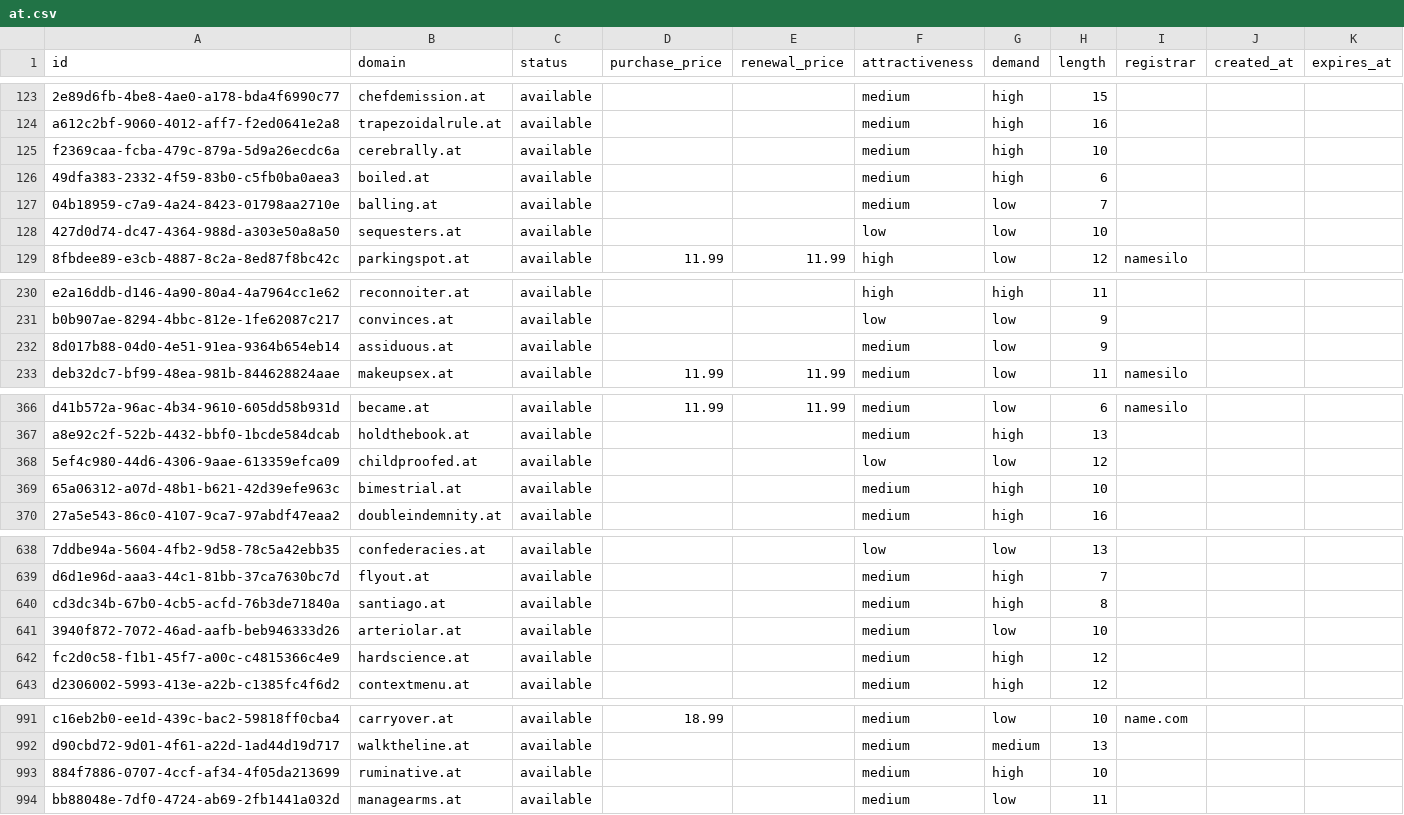
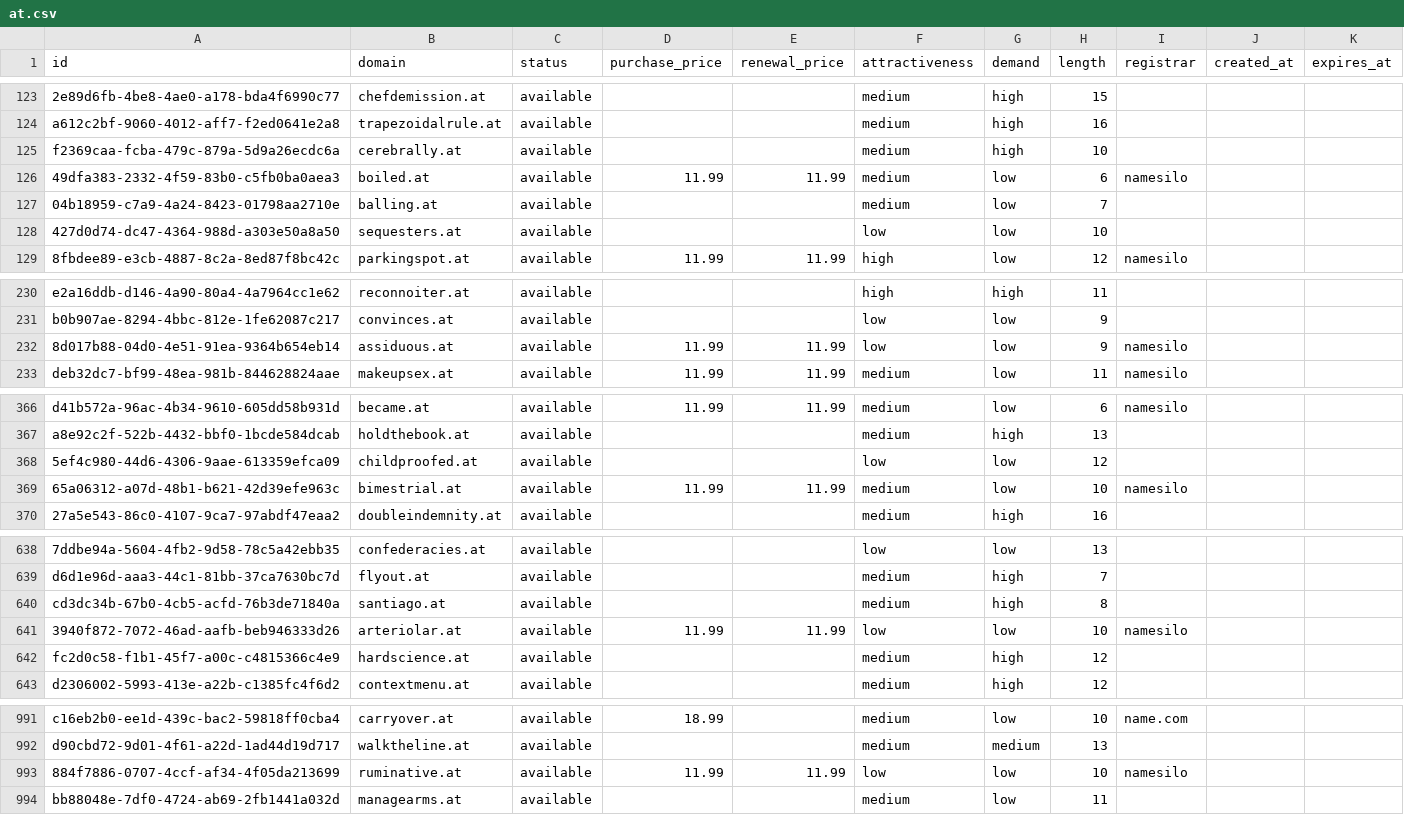
Before and after one commit to UniqueDomains/at-oneword-domains, a CSV file: at.csv, drawn as a sheet; only a part is shown, gaps mark what is left out; the diff covers the shown part only.

Commit message:
Domains update

```diff
--- a/at.csv
+++ b/at.csv
@@ -125,3 +125,3 @@ a612c2bf-9060-4012-aff7-f2ed0641e2a8,trapezoidalrule.at,available,,,medium,high,
 f2369caa-fcba-479c-879a-5d9a26ecdc6a,cerebrally.at,available,,,medium,high,10,,,
-49dfa383-2332-4f59-83b0-c5fb0ba0aea3,boiled.at,available,,,medium,high,6,,,
+49dfa383-2332-4f59-83b0-c5fb0ba0aea3,boiled.at,available,11.99,11.99,medium,low,6,namesilo,,
 04b18959-c7a9-4a24-8423-01798aa2710e,balling.at,available,,,medium,low,7,,,
@@ -231,3 +231,3 @@ e2a16ddb-d146-4a90-80a4-4a7964cc1e62,reconnoiter.at,available,,,high,high,11,,,
 b0b907ae-8294-4bbc-812e-1fe62087c217,convinces.at,available,,,low,low,9,,,
-8d017b88-04d0-4e51-91ea-9364b654eb14,assiduous.at,available,,,medium,low,9,,,
+8d017b88-04d0-4e51-91ea-9364b654eb14,assiduous.at,available,11.99,11.99,low,low,9,namesilo,,
 deb32dc7-bf99-48ea-981b-844628824aae,makeupsex.at,available,11.99,11.99,medium,low,11,namesilo,,
@@ -368,3 +368,3 @@ a8e92c2f-522b-4432-bbf0-1bcde584dcab,holdthebook.at,available,,,medium,high,13,,
 5ef4c980-44d6-4306-9aae-613359efca09,childproofed.at,available,,,low,low,12,,,
-65a06312-a07d-48b1-b621-42d39efe963c,bimestrial.at,available,,,medium,high,10,,,
+65a06312-a07d-48b1-b621-42d39efe963c,bimestrial.at,available,11.99,11.99,medium,low,10,namesilo,,
 27a5e543-86c0-4107-9ca7-97abdf47eaa2,doubleindemnity.at,available,,,medium,high,16,,,
@@ -640,3 +640,3 @@ d6d1e96d-aaa3-44c1-81bb-37ca7630bc7d,flyout.at,available,,,medium,high,7,,,
 cd3dc34b-67b0-4cb5-acfd-76b3de71840a,santiago.at,available,,,medium,high,8,,,
-3940f872-7072-46ad-aafb-beb946333d26,arteriolar.at,available,,,medium,low,10,,,
+3940f872-7072-46ad-aafb-beb946333d26,arteriolar.at,available,11.99,11.99,low,low,10,namesilo,,
 fc2d0c58-f1b1-45f7-a00c-c4815366c4e9,hardscience.at,available,,,medium,high,12,,,
@@ -992,3 +992,3 @@ c16eb2b0-ee1d-439c-bac2-59818ff0cba4,carryover.at,available,18.99,,medium,low,10
 d90cbd72-9d01-4f61-a22d-1ad44d19d717,walktheline.at,available,,,medium,medium,13,,,
-884f7886-0707-4ccf-af34-4f05da213699,ruminative.at,available,,,medium,high,10,,,
+884f7886-0707-4ccf-af34-4f05da213699,ruminative.at,available,11.99,11.99,low,low,10,namesilo,,
 bb88048e-7df0-4724-ab69-2fb1441a032d,managearms.at,available,,,medium,low,11,,,
```
Also changed, not shown: 11 edited cells elsewhere in this file, 4 other files.
